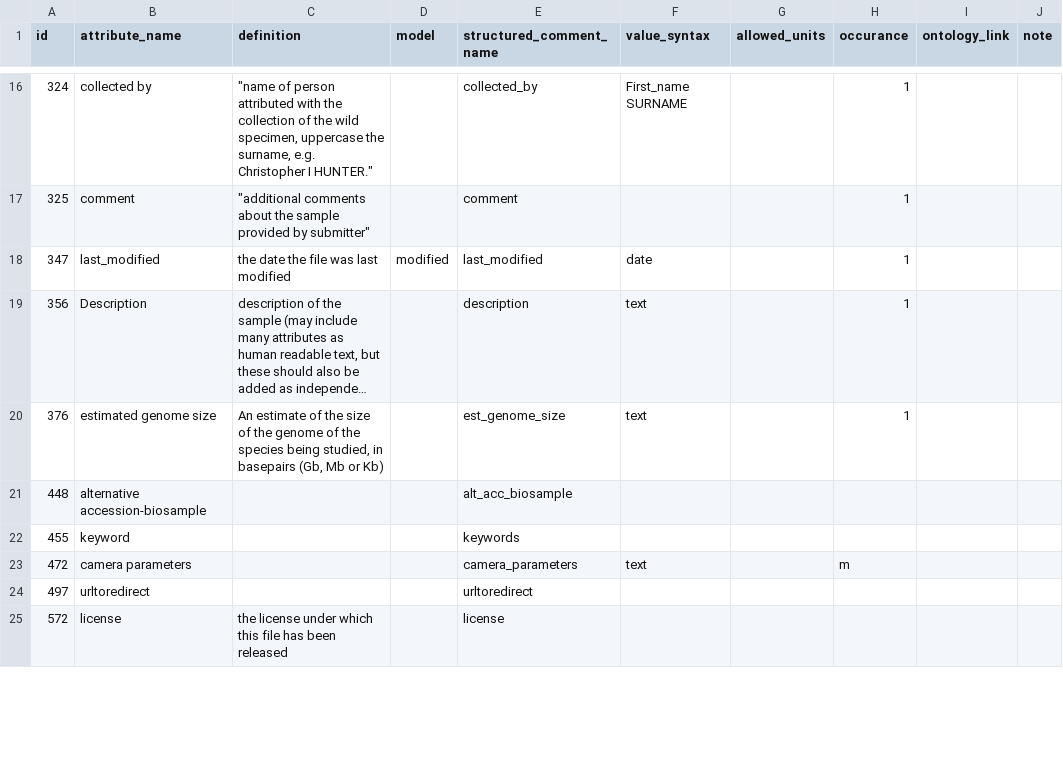
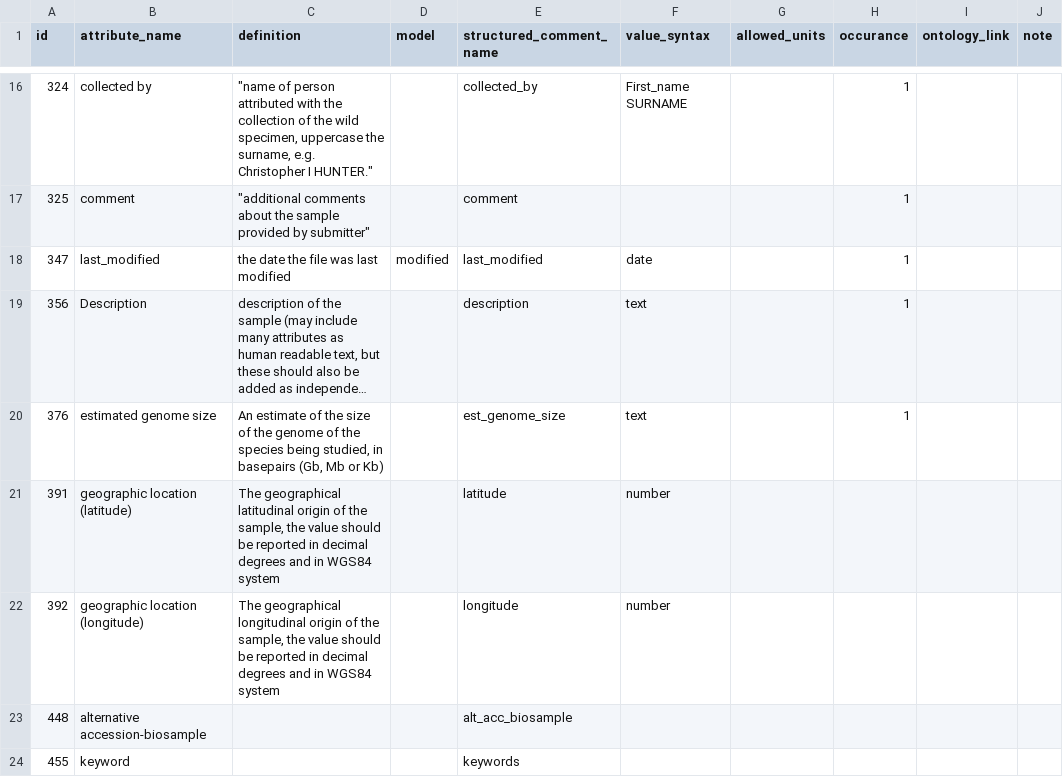
Before and after one commit to gigascience/gigadb-website, a CSV file: data/dev/attribute.csv, drawn as a sheet; only a part is shown, gaps mark what is left out; the shorter side is filled out with more unchanged rows; long unchanged cells end in …; the diff names each change by its address in the sheet, - before the commit and + after, or states it on an @@ line.

Commit message:
fix: sample attribute lat lon regex and migration

```diff
--- a/data/dev/attribute.csv
+++ b/data/dev/attribute.csv
+row 21: 391 | geographic location (latitude) | The geographical latitudinal origin of the sample, the value should be reported in decimal degrees and in WGS84 system |  | latitude | number
+row 22: 392 | geographic location (longitude) | The geographical longitudinal origin of the sample, the value should be reported in decimal degrees and in WGS84 system |  | longitude | number
```
Also changed, not shown: 4 other files.
